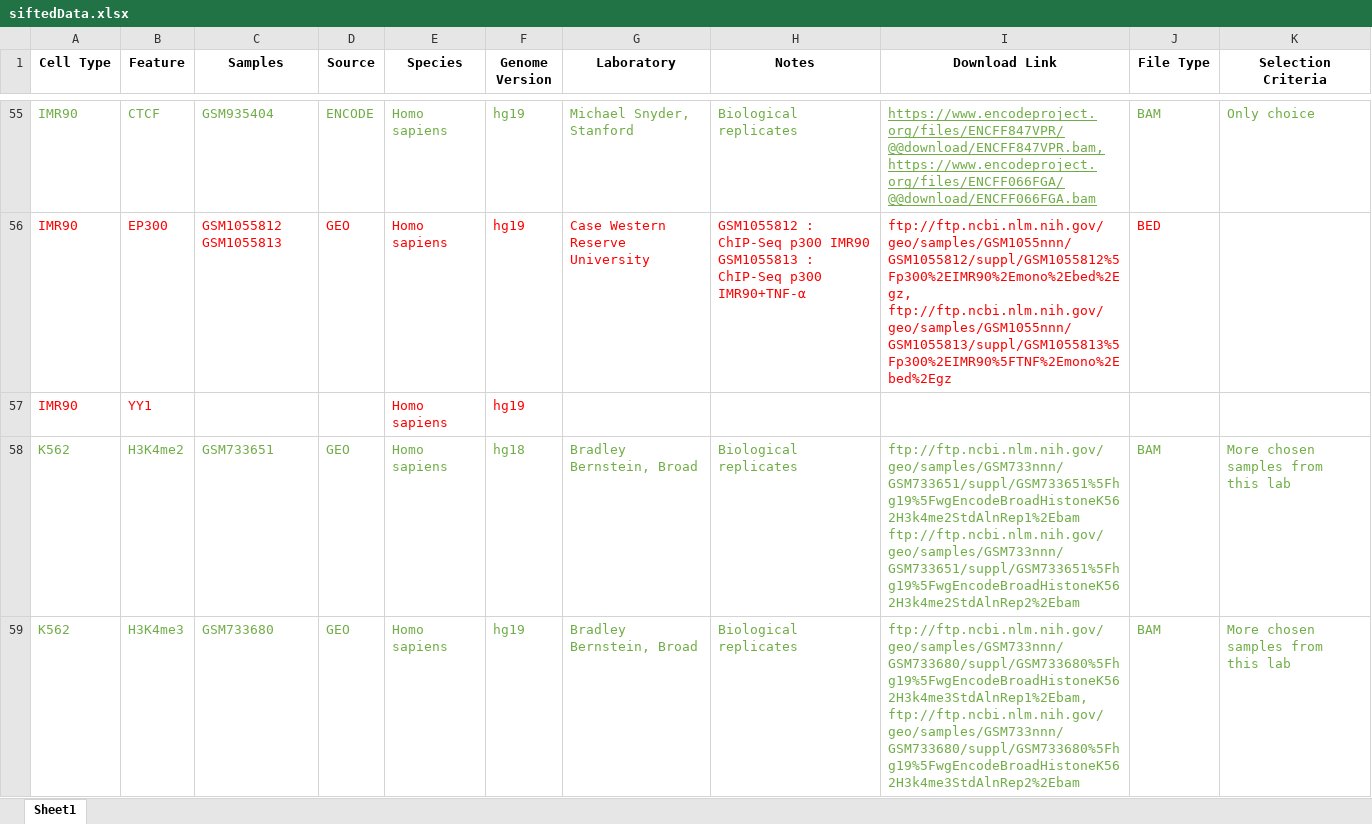
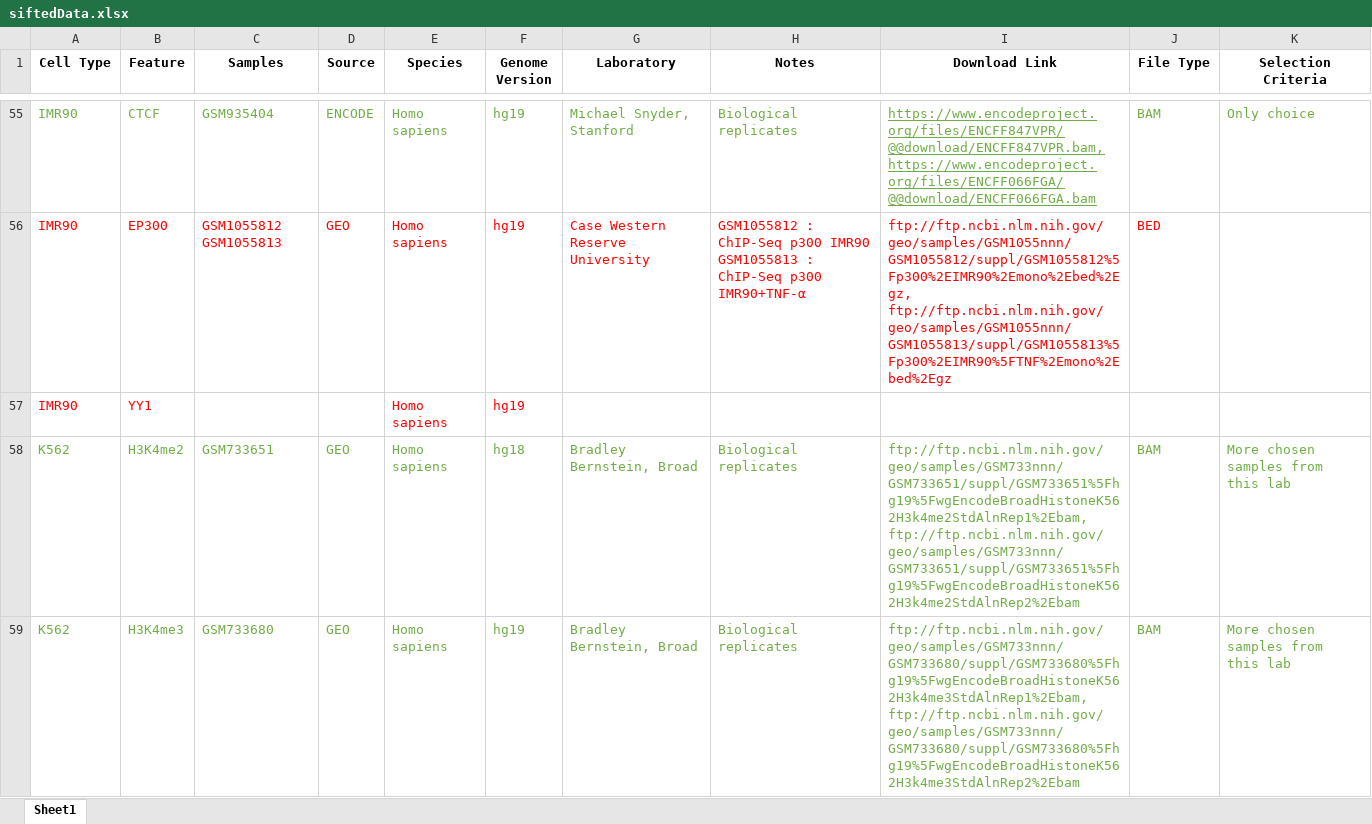
Before and after one commit to shauryajauhari/transcriptionFactoriesGREG, an Excel workbook: siftedData.xlsx, sheet Sheet1, drawn as a sheet; only a part is shown, gaps mark what is left out; values as stored, in another font and other column widths than the file's, no borders; the diff covers the shown part only; the diff names each change by its address in the sheet, - before the commit and + after, or states it on an @@ line.

Commit message:
Add missing comma seperators between BAM files in download link

```diff
--- a/siftedData.xlsx (sheet Sheet1)
+++ b/siftedData.xlsx (sheet Sheet1)
-I58 (Download Link): ftp://ftp.ncbi.nlm.nih.gov/geo/samples/GSM733nnn/GSM733651/suppl/GSM733651%5Fhg19%5FwgEncodeBroadHistoneK562H3k4me2StdAlnRep1%2Ebam ftp://ftp.ncbi.nlm.nih.gov/geo/samples/GSM733nnn/GSM733651/suppl/GSM733651%5Fhg19%5FwgEncodeBroadHistoneK562H3k4me2StdAlnRep2%2Ebam
+I58 (Download Link): ftp://ftp.ncbi.nlm.nih.gov/geo/samples/GSM733nnn/GSM733651/suppl/GSM733651%5Fhg19%5FwgEncodeBroadHistoneK562H3k4me2StdAlnRep1%2Ebam, ftp://ftp.ncbi.nlm.nih.gov/geo/samples/GSM733nnn/GSM733651/suppl/GSM733651%5Fhg19%5FwgEncodeBroadHistoneK562H3k4me2StdAlnRep2%2Ebam
```
Also changed, not shown: 34 edited cells and cell formats elsewhere in this sheet.
